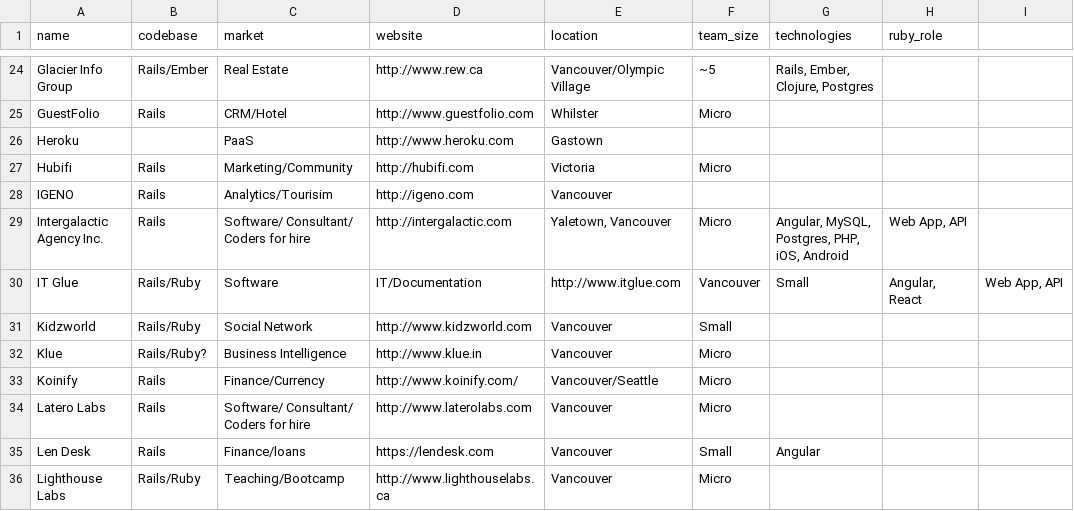
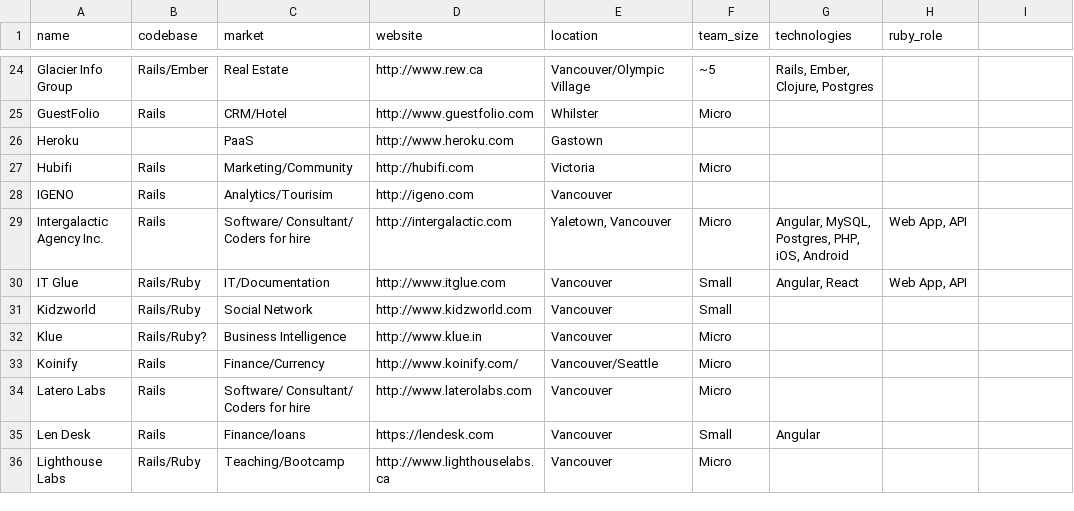
Before and after one commit to vanruby/vanruby.github.io, a CSV file: _data/companies.csv, drawn as a sheet; only a part is shown, gaps mark what is left out.

Commit message:
Update companies.csv

```diff
--- a/_data/companies.csv
+++ b/_data/companies.csv
@@ -29,3 +29,3 @@ IGENO,Rails,Analytics/Tourisim,http://igeno.com,Vancouver,,,
 Intergalactic Agency Inc.,Rails,Software/ Consultant/ Coders for hire,http://intergalactic.com,"Yaletown, Vancouver",Micro,"Angular, MySQL, Postgres, PHP, iOS, Android","Web App, API"
-IT Glue,Rails/Ruby,Software,IT/Documentation,http://www.itglue.com,Vancouver,Small,"Angular, React","Web App, API"
+IT Glue,Rails/Ruby,IT/Documentation,http://www.itglue.com,Vancouver,Small,"Angular, React","Web App, API"
 Kidzworld,Rails/Ruby,Social Network,http://www.kidzworld.com,Vancouver,Small,,
```
